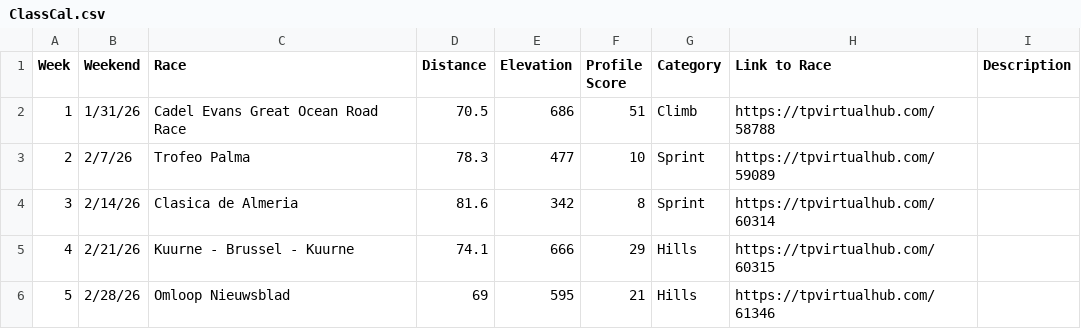
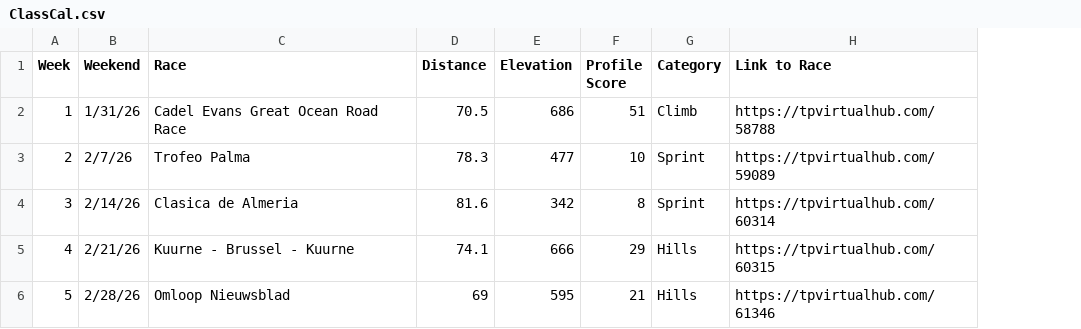
Before and after one commit to somaek/somaek.github.io, a CSV file: ClassCal.csv, drawn as a sheet; only a part is shown; the diff covers the shown part only; the diff names each change by its address in the sheet, - before the commit and + after, or states it on an @@ line.

```diff
--- a/ClassCal.csv
+++ b/ClassCal.csv
-column I (Description), empty
```
Also changed, not shown: 3 edited cells elsewhere in this file.
